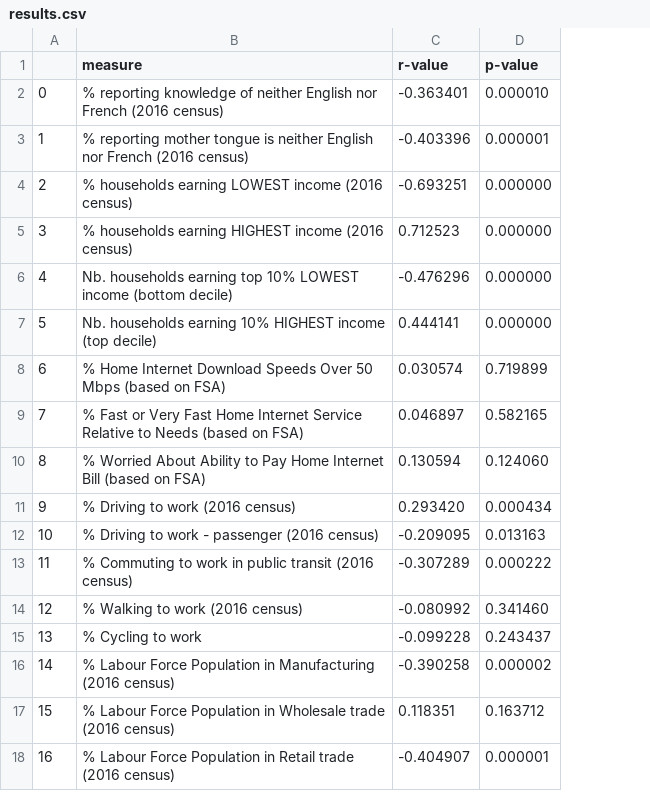
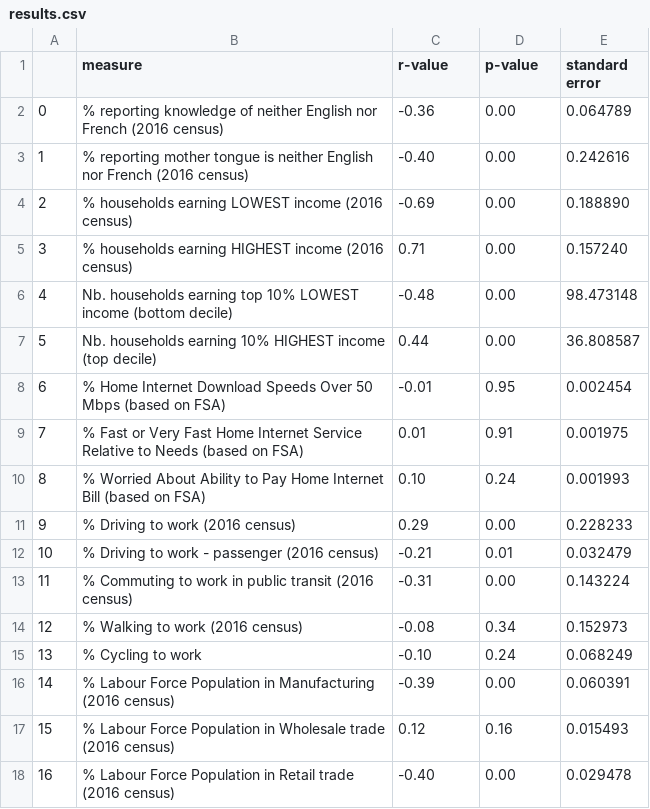
Before and after one commit to dexmcmillan/canadian-census-data, a CSV file: results.csv, drawn as a sheet; only a part is shown; the diff covers the shown part only; the diff names each change by its address in the sheet, - before the commit and + after, or states it on an @@ line.

```diff
--- a/results.csv
+++ b/results.csv
+column E (standard error), rows 2-18: 0.064789 | 0.242616 | 0.188890 | 0.157240 | 98.473148 | 36.808587 | 0.002454 | 0.001975 | 0.001993 | 0.228233 | 0.032479 | 0.143224 | 0.152973 | 0.068249 | 0.060391 | 0.015493 | 0.029478
-C2 (r-value): -0.363401
+C2 (r-value): -0.36
-D2 (p-value): 0.000010
+D2 (p-value): 0.00
-C3 (r-value): -0.403396
+C3 (r-value): -0.40
-D3 (p-value): 0.000001
+D3 (p-value): 0.00
-C4 (r-value): -0.693251
+C4 (r-value): -0.69
-D4:D7 (p-value): 0.000000
+D4:D7 (p-value): 0.00
-C5 (r-value): 0.712523
+C5 (r-value): 0.71
-C6 (r-value): -0.476296
+C6 (r-value): -0.48
-C7 (r-value): 0.444141
+C7 (r-value): 0.44
-C8 (r-value): 0.030574
+C8 (r-value): -0.01
-D8 (p-value): 0.719899
+D8 (p-value): 0.95
-C9 (r-value): 0.046897
+C9 (r-value): 0.01
-D9 (p-value): 0.582165
+D9 (p-value): 0.91
-C10 (r-value): 0.130594
+C10 (r-value): 0.10
-D10 (p-value): 0.124060
+D10 (p-value): 0.24
-C11 (r-value): 0.293420
+C11 (r-value): 0.29
-D11 (p-value): 0.000434
+D11 (p-value): 0.00
-C12 (r-value): -0.209095
+C12 (r-value): -0.21
-D12 (p-value): 0.013163
+D12 (p-value): 0.01
-C13 (r-value): -0.307289
+C13 (r-value): -0.31
-D13 (p-value): 0.000222
+D13 (p-value): 0.00
-C14 (r-value): -0.080992
+C14 (r-value): -0.08
-D14 (p-value): 0.341460
+D14 (p-value): 0.34
-C15 (r-value): -0.099228
+C15 (r-value): -0.10
-D15 (p-value): 0.243437
+D15 (p-value): 0.24
-C16 (r-value): -0.390258
+C16 (r-value): -0.39
-D16 (p-value): 0.000002
+D16 (p-value): 0.00
-C17 (r-value): 0.118351
+C17 (r-value): 0.12
-D17 (p-value): 0.163712
+D17 (p-value): 0.16
-C18 (r-value): -0.404907
+C18 (r-value): -0.40
-D18 (p-value): 0.000001
+D18 (p-value): 0.00
```
Also changed, not shown: 5 added rows and 6 edited cells elsewhere in this file, 5 other files.
